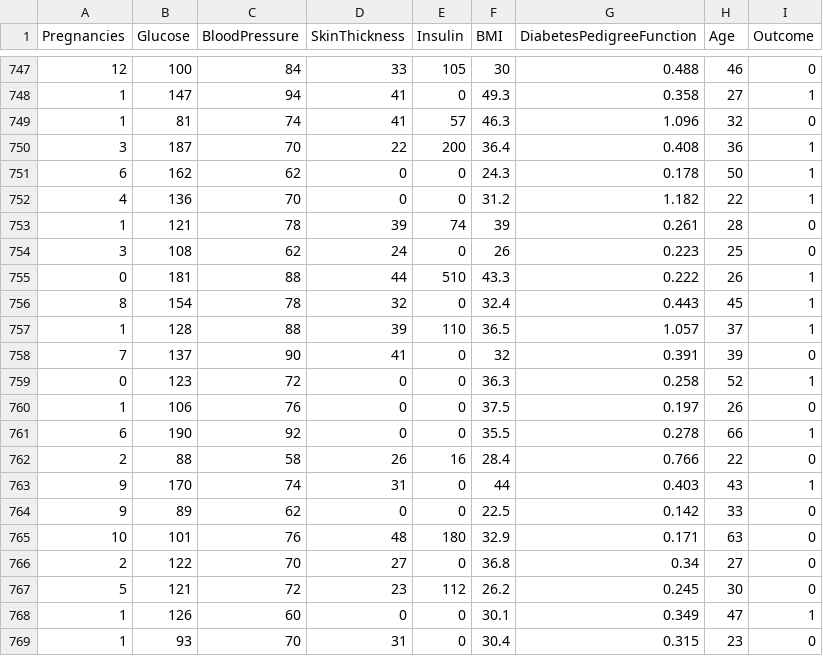
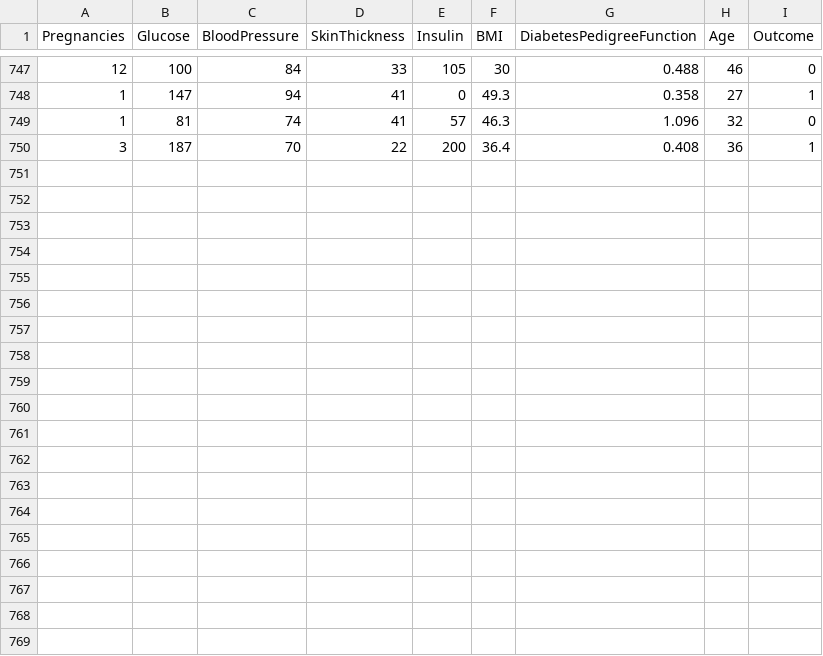
Before and after one commit to JohnAzedo/CPCourse, a CSV file: datasets/diabetes.csv, drawn as a sheet; only a part is shown, gaps mark what is left out; the diff names each change by its address in the sheet, - before the commit and + after, or states it on an @@ line.

Commit message:
fix: Convert list

```diff
--- a/datasets/diabetes.csv
+++ b/datasets/diabetes.csv
-row 751: 6 | 162 | 62 | 0 | 0 | 24.3 | 0.178 | 50 | 1
-row 752: 4 | 136 | 70 | 0 | 0 | 31.2 | 1.182 | 22 | 1
-row 753: 1 | 121 | 78 | 39 | 74 | 39 | 0.261 | 28 | 0
-row 754: 3 | 108 | 62 | 24 | 0 | 26 | 0.223 | 25 | 0
-row 755: 0 | 181 | 88 | 44 | 510 | 43.3 | 0.222 | 26 | 1
-row 756: 8 | 154 | 78 | 32 | 0 | 32.4 | 0.443 | 45 | 1
-row 757: 1 | 128 | 88 | 39 | 110 | 36.5 | 1.057 | 37 | 1
-row 758: 7 | 137 | 90 | 41 | 0 | 32 | 0.391 | 39 | 0
-row 759: 0 | 123 | 72 | 0 | 0 | 36.3 | 0.258 | 52 | 1
-row 760: 1 | 106 | 76 | 0 | 0 | 37.5 | 0.197 | 26 | 0
-row 761: 6 | 190 | 92 | 0 | 0 | 35.5 | 0.278 | 66 | 1
-row 762: 2 | 88 | 58 | 26 | 16 | 28.4 | 0.766 | 22 | 0
-row 763: 9 | 170 | 74 | 31 | 0 | 44 | 0.403 | 43 | 1
-row 764: 9 | 89 | 62 | 0 | 0 | 22.5 | 0.142 | 33 | 0
-row 765: 10 | 101 | 76 | 48 | 180 | 32.9 | 0.171 | 63 | 0
-row 766: 2 | 122 | 70 | 27 | 0 | 36.8 | 0.34 | 27 | 0
-row 767: 5 | 121 | 72 | 23 | 112 | 26.2 | 0.245 | 30 | 0
-row 768: 1 | 126 | 60 | 0 | 0 | 30.1 | 0.349 | 47 | 1
-row 769: 1 | 93 | 70 | 31 | 0 | 30.4 | 0.315 | 23 | 0
```
Also changed, not shown: 4 other files.
